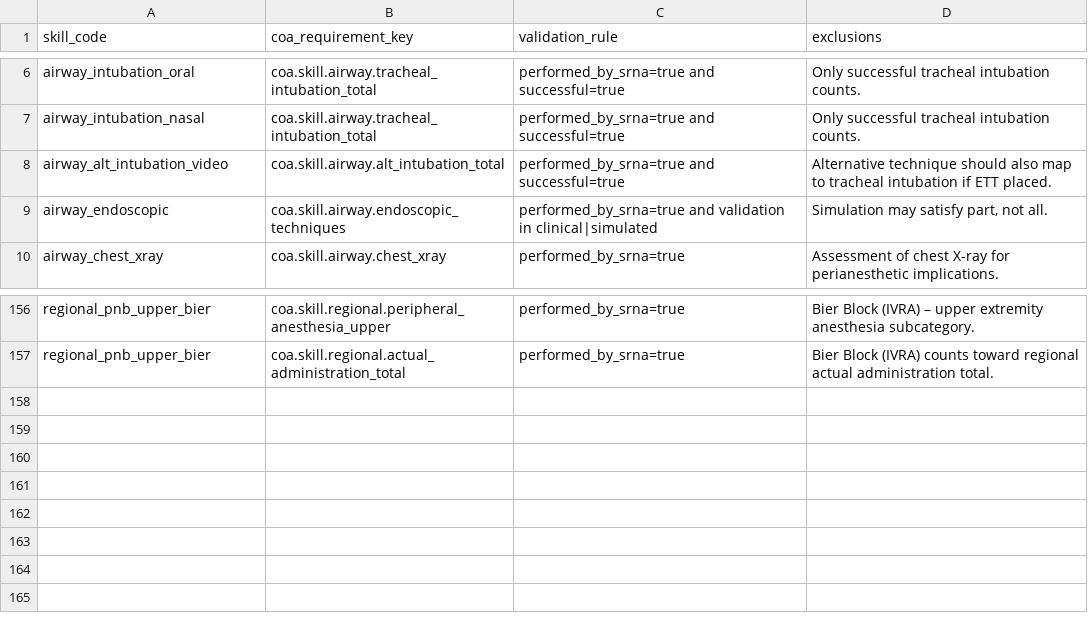
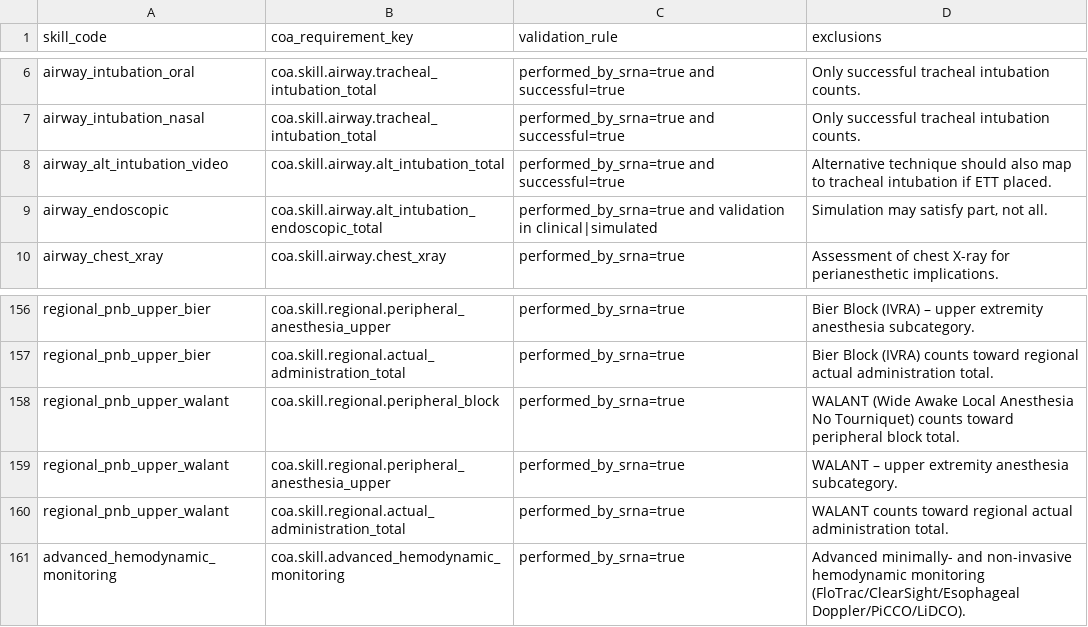
Before and after one commit to wkuups-byte/caselogger, a CSV file: data/skill_to_coa_requirement_mapping.csv, drawn as a sheet; only a part is shown, gaps mark what is left out.

```diff
--- a/data/skill_to_coa_requirement_mapping.csv
+++ b/data/skill_to_coa_requirement_mapping.csv
@@ -8,3 +8,3 @@ airway_intubation_nasal,coa.skill.airway.tracheal_intubation_total,performed_by_
 airway_alt_intubation_video,coa.skill.airway.alt_intubation_total,performed_by_srna=true and successful=true,Alternative technique should also map to tracheal intubation if ETT placed.
-airway_endoscopic,coa.skill.airway.endoscopic_techniques,performed_by_srna=true and validation in clinical|simulated,"Simulation may satisfy part, not all."
+airway_endoscopic,coa.skill.airway.alt_intubation_endoscopic_total,performed_by_srna=true and validation in clinical|simulated,"Simulation may satisfy part, not all."
 airway_chest_xray,coa.skill.airway.chest_xray,performed_by_srna=true,Assessment of chest X-ray for perianesthetic implications.
@@ -157 +157,5 @@ regional_pnb_upper_bier,coa.skill.regional.peripheral_anesthesia_upper,performed
 regional_pnb_upper_bier,coa.skill.regional.actual_administration_total,performed_by_srna=true,Bier Block (IVRA) counts toward regional actual administration total.
+regional_pnb_upper_walant,coa.skill.regional.peripheral_block,performed_by_srna=true,WALANT (Wide Awake Local Anesthesia No Tourniquet) counts toward peripheral block total.
+regional_pnb_upper_walant,coa.skill.regional.peripheral_anesthesia_upper,performed_by_srna=true,WALANT – upper extremity anesthesia subcategory.
+regional_pnb_upper_walant,coa.skill.regional.actual_administration_total,performed_by_srna=true,WALANT counts toward regional actual administration total.
+advanced_hemodynamic_monitoring,coa.skill.advanced_hemodynamic_monitoring,performed_by_srna=true,Advanced minimally- and non-invasive hemodynamic monitoring (FloTrac/ClearSight/Esophageal Doppler/PiCCO/LiDCO).
```
Also changed, not shown: 1 other file.
